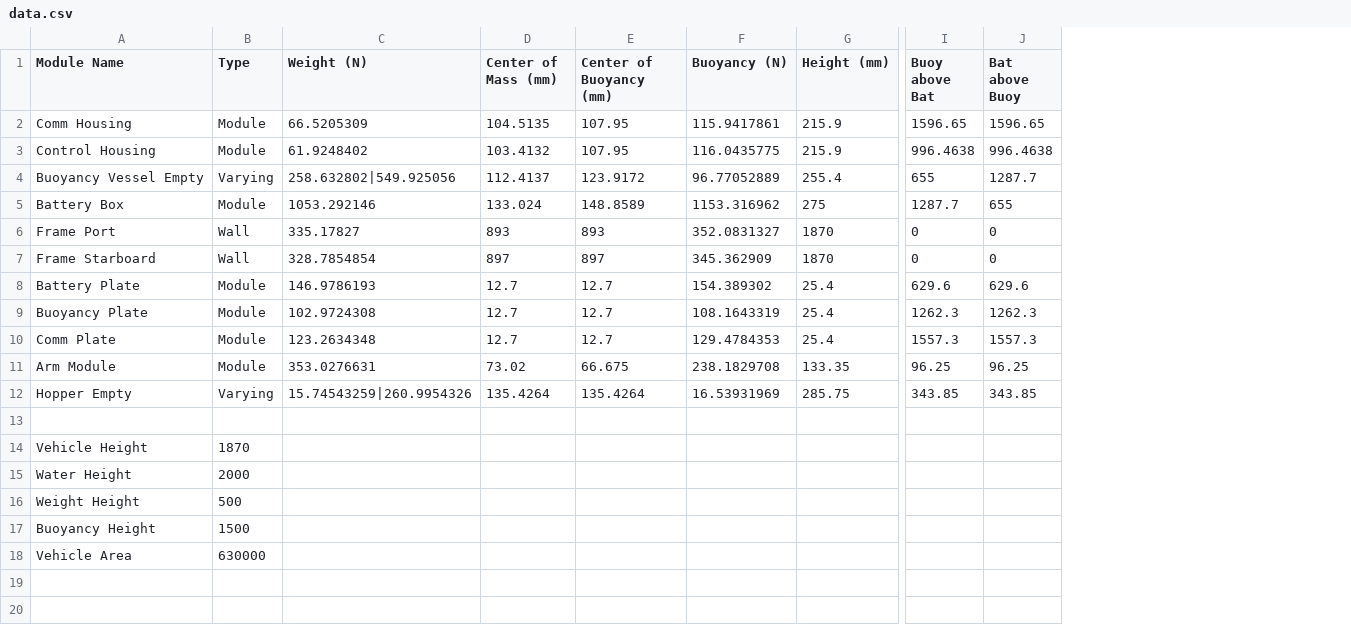
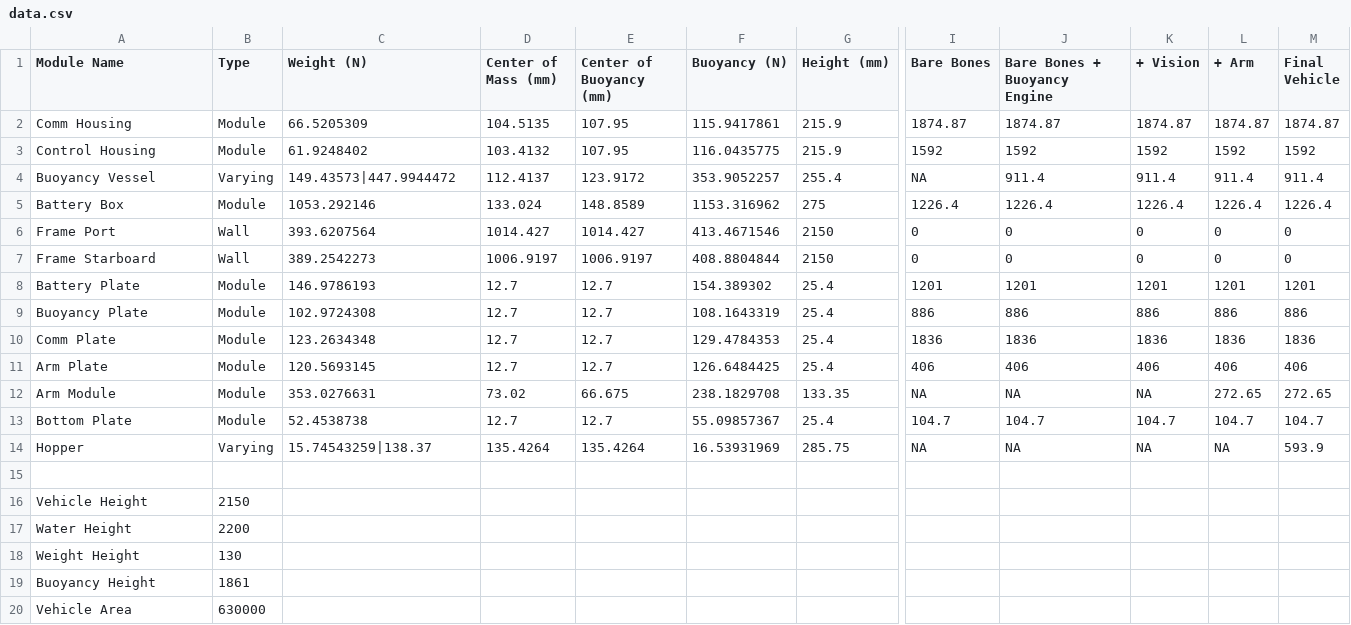
Before and after one commit to akolbie/Buoyancy-Calculator, a CSV file: data.csv, drawn as a sheet; only a part is shown, gaps mark what is left out; removed rows and columns are numbered as before the commit, all else as after; rows hold the shown columns only; the diff names each change by its address in the sheet, - before the commit and + after, or states it on an @@ line.

```diff
--- a/data.csv
+++ b/data.csv
-column I (Buoy above Bat), rows 2-12: 1596.65 | 996.4638 | 655 | 1287.7 | 0 | 0 | 629.6 | 1262.3 | 1557.3 | 96.25 | 343.85
-column J (Bat above Buoy), rows 2-12: 1596.65 | 996.4638 | 1287.7 | 655 | 0 | 0 | 629.6 | 1262.3 | 1557.3 | 96.25 | 343.85
+column I (Bare Bones), rows 2-10: 1874.87 | 1592 | NA | 1226.4 | 0 | 0 | 1201 | 886 | 1836; row 12: NA; row 14: NA
+column J (Bare Bones + Buoyancy Engine), rows 2-10: 1874.87 | 1592 | 911.4 | 1226.4 | 0 | 0 | 1201 | 886 | 1836; row 12: NA; row 14: NA
+column K (+ Vision), rows 2-10: 1874.87 | 1592 | 911.4 | 1226.4 | 0 | 0 | 1201 | 886 | 1836; row 12: NA; row 14: NA
+column L (+ Arm), rows 2-10: 1874.87 | 1592 | 911.4 | 1226.4 | 0 | 0 | 1201 | 886 | 1836; row 12: 272.65; row 14: NA
+column M (Final Vehicle), rows 2-10: 1874.87 | 1592 | 911.4 | 1226.4 | 0 | 0 | 1201 | 886 | 1836; row 12: 272.65; row 14: 593.9
-A4 (Module Name): Buoyancy Vessel Empty
+A4 (Module Name): Buoyancy Vessel
-C4 (Weight (N)): 258.632802|549.925056
+C4 (Weight (N)): 149.43573|447.9944472
-F4 (Buoyancy (N)): 96.77052889
+F4 (Buoyancy (N)): 353.9052257
-C6 (Weight (N)): 335.17827
+C6 (Weight (N)): 393.6207564
-D6 (Center of Mass (mm)): 893
+D6 (Center of Mass (mm)): 1014.427
-E6 (Center of Buoyancy (mm)): 893
+E6 (Center of Buoyancy (mm)): 1014.427
-F6 (Buoyancy (N)): 352.0831327
+F6 (Buoyancy (N)): 413.4671546
-G6:G7 (Height (mm)): 1870
+G6:G7 (Height (mm)): 2150
-C7 (Weight (N)): 328.7854854
+C7 (Weight (N)): 389.2542273
-D7 (Center of Mass (mm)): 897
+D7 (Center of Mass (mm)): 1006.9197
-E7 (Center of Buoyancy (mm)): 897
+E7 (Center of Buoyancy (mm)): 1006.9197
-F7 (Buoyancy (N)): 345.362909
+F7 (Buoyancy (N)): 408.8804844
+row 11: Arm Plate | Module | 120.5693145 | 12.7 | 12.7 | 126.6484425 | 25.4 | 406 | 406 | 406 | 406 | 406
+row 13: Bottom Plate | Module | 52.4538738 | 12.7 | 12.7 | 55.09857367 | 25.4 | 104.7 | 104.7 | 104.7 | 104.7 | 104.7
-A14 (Module Name): Hopper Empty
+A14 (Module Name): Hopper
-C14 (Weight (N)): 15.74543259|260.9954326
+C14 (Weight (N)): 15.74543259|138.37
-B16 (Type): 1870
+B16 (Type): 2150
-B17 (Type): 2000
+B17 (Type): 2200
-B18 (Type): 500
+B18 (Type): 130
-B19 (Type): 1500
+B19 (Type): 1861
```
Also changed, not shown: output.csv, 1 other file.
